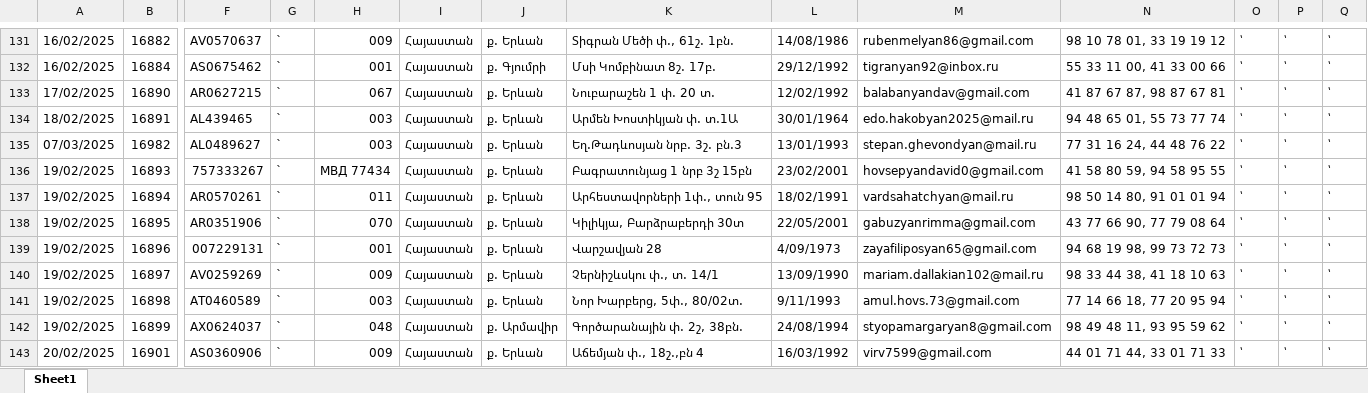
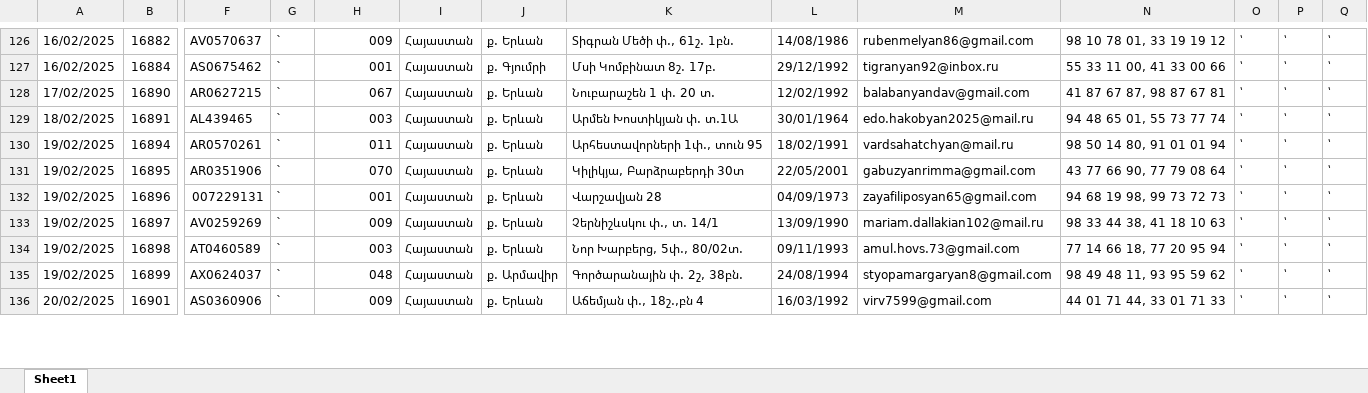
Before and after one commit to DevelopersBloom/DC_New_backend, an Excel workbook: ImportContract.xlsx, sheet Sheet1, drawn as a sheet; only a part is shown, gaps mark what is left out; values as stored, in another font and other column widths than the file's, no cell formats; removed rows and columns are numbered as before the commit, all else as after; rows hold the shown columns only; the diff covers the shown part only; the diff names each change by its address in the sheet, - before the commit and + after, or states it on an @@ line.

```diff
--- a/ImportContract.xlsx (sheet Sheet1)
+++ b/ImportContract.xlsx (sheet Sheet1)
-row 135: 07/03/2025 | 16982 | AL0489627 | ` | 003 | Հայաստան | ք. Երևան | Եղ.Թադևոսյան նրբ. 3շ. բն.3 | 13/01/1993 | stepan.ghevondyan@mail.ru | 77 31 16 24, 44 48 76 22 | ՝ | ՝ | ՝
-row 136: 19/02/2025 | 16893 | 757333267 | ` | МВД 77434 | Հայաստան | ք. Երևան | Բագրատունյաց 1 նրբ 3շ 15բն | 23/02/2001 | hovsepyandavid0@gmail.com | 41 58 80 59, 94 58 95 55 | ՝ | ՝ | ՝
-L132: 4/09/1973
+L132: 04/09/1973
-L134: 9/11/1993
+L134: 09/11/1993
```
Also changed, not shown: 30 added rows, 18 removed rows and 118 edited cells elsewhere in this sheet, cell formats, ImportPayment.xlsx.
